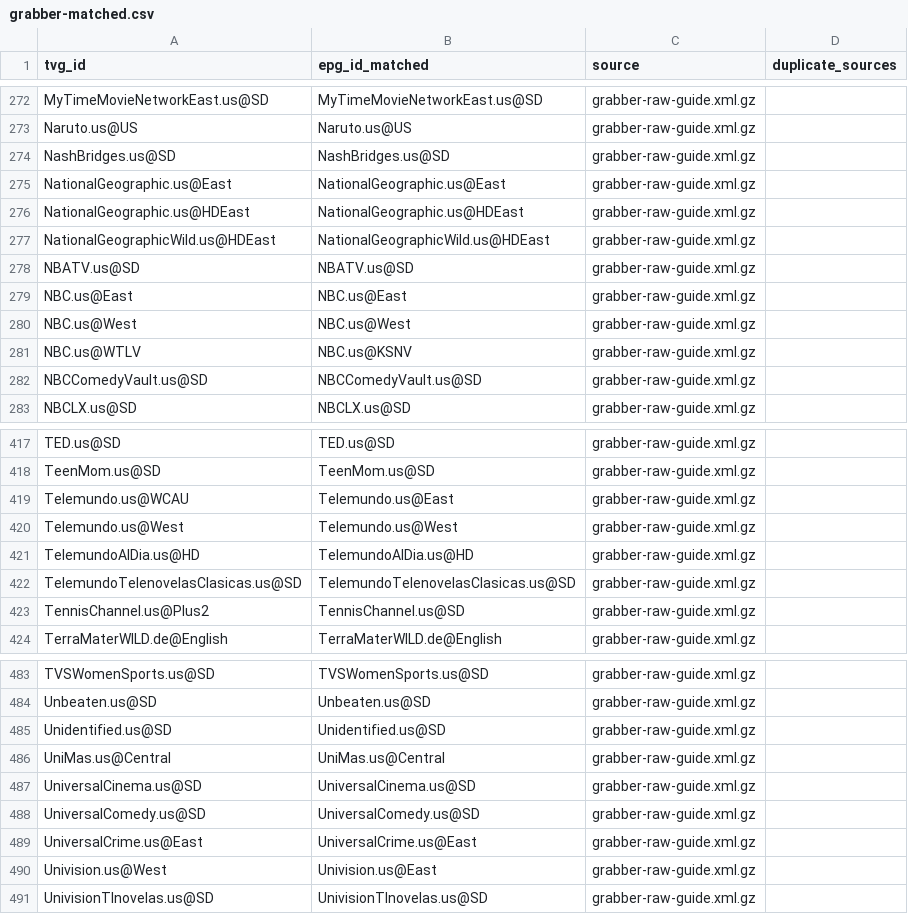
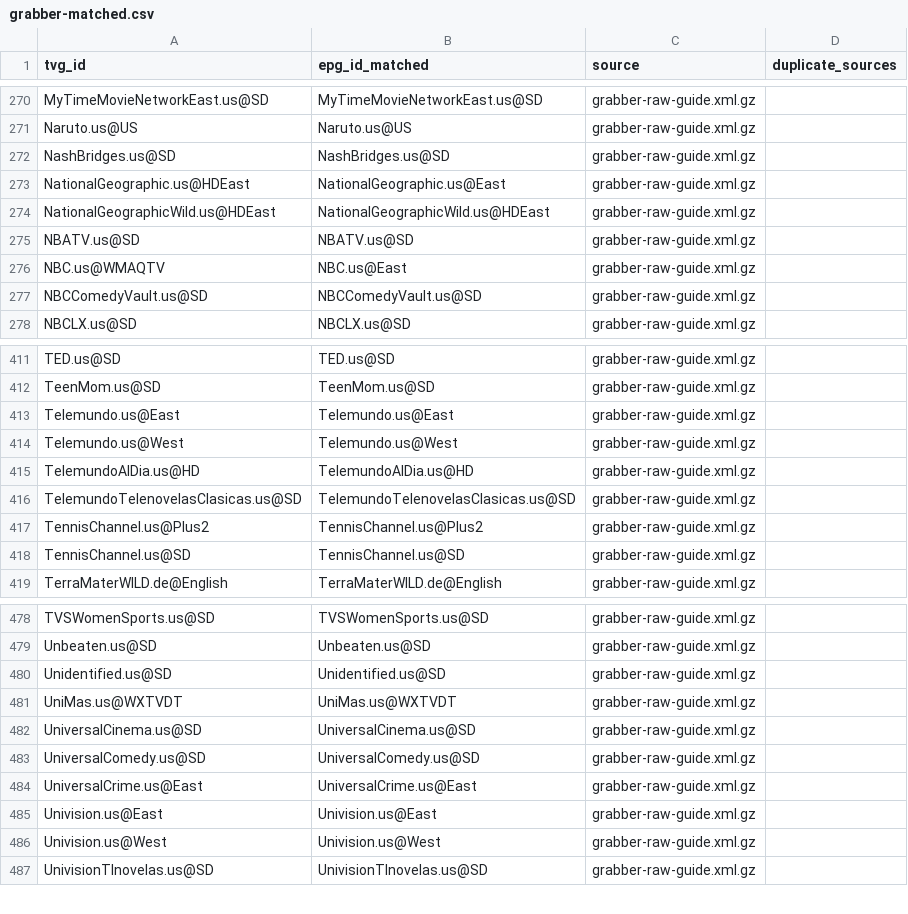
Before and after one commit to umarjamilpc/EPG-LIST-GEN, a CSV file: epgs/US/reports/grabber-matched.csv, drawn as a sheet; only a part is shown, gaps mark what is left out; the diff covers the shown part only.

```diff
--- a/epgs/US/reports/grabber-matched.csv
+++ b/epgs/US/reports/grabber-matched.csv
@@ -274,9 +272,6 @@ Naruto.us@US,Naruto.us@US,grabber-raw-guide.xml.gz,
 NashBridges.us@SD,NashBridges.us@SD,grabber-raw-guide.xml.gz,
-NationalGeographic.us@East,NationalGeographic.us@East,grabber-raw-guide.xml.gz,
-NationalGeographic.us@HDEast,NationalGeographic.us@HDEast,grabber-raw-guide.xml.gz,
+NationalGeographic.us@HDEast,NationalGeographic.us@East,grabber-raw-guide.xml.gz,
 NationalGeographicWild.us@HDEast,NationalGeographicWild.us@HDEast,grabber-raw-guide.xml.gz,
 NBATV.us@SD,NBATV.us@SD,grabber-raw-guide.xml.gz,
-NBC.us@East,NBC.us@East,grabber-raw-guide.xml.gz,
-NBC.us@West,NBC.us@West,grabber-raw-guide.xml.gz,
-NBC.us@WTLV,NBC.us@KSNV,grabber-raw-guide.xml.gz,
+NBC.us@WMAQTV,NBC.us@East,grabber-raw-guide.xml.gz,
 NBCComedyVault.us@SD,NBCComedyVault.us@SD,grabber-raw-guide.xml.gz,
@@ -418,3 +412,3 @@ TED.us@SD,TED.us@SD,grabber-raw-guide.xml.gz,
 TeenMom.us@SD,TeenMom.us@SD,grabber-raw-guide.xml.gz,
-Telemundo.us@WCAU,Telemundo.us@East,grabber-raw-guide.xml.gz,
+Telemundo.us@East,Telemundo.us@East,grabber-raw-guide.xml.gz,
 Telemundo.us@West,Telemundo.us@West,grabber-raw-guide.xml.gz,
@@ -422,3 +416,4 @@ TelemundoAlDia.us@HD,TelemundoAlDia.us@HD,grabber-raw-guide.xml.gz,
 TelemundoTelenovelasClasicas.us@SD,TelemundoTelenovelasClasicas.us@SD,grabber-raw-guide.xml.gz,
-TennisChannel.us@Plus2,TennisChannel.us@SD,grabber-raw-guide.xml.gz,
+TennisChannel.us@Plus2,TennisChannel.us@Plus2,grabber-raw-guide.xml.gz,
+TennisChannel.us@SD,TennisChannel.us@SD,grabber-raw-guide.xml.gz,
 TerraMaterWILD.de@English,TerraMaterWILD.de@English,grabber-raw-guide.xml.gz,
@@ -485,3 +480,3 @@ Unbeaten.us@SD,Unbeaten.us@SD,grabber-raw-guide.xml.gz,
 Unidentified.us@SD,Unidentified.us@SD,grabber-raw-guide.xml.gz,
-UniMas.us@Central,UniMas.us@Central,grabber-raw-guide.xml.gz,
+UniMas.us@WXTVDT,UniMas.us@WXTVDT,grabber-raw-guide.xml.gz,
 UniversalCinema.us@SD,UniversalCinema.us@SD,grabber-raw-guide.xml.gz,
@@ -489,3 +484,4 @@ UniversalComedy.us@SD,UniversalComedy.us@SD,grabber-raw-guide.xml.gz,
 UniversalCrime.us@East,UniversalCrime.us@East,grabber-raw-guide.xml.gz,
-Univision.us@West,Univision.us@East,grabber-raw-guide.xml.gz,
+Univision.us@East,Univision.us@East,grabber-raw-guide.xml.gz,
+Univision.us@West,Univision.us@West,grabber-raw-guide.xml.gz,
 UnivisionTlnovelas.us@SD,UnivisionTlnovelas.us@SD,grabber-raw-guide.xml.gz,
```
Also changed, not shown: 3 removed rows and 17 edited cells elsewhere in this file, epgs/US/reports/merge-matched.csv, epgs/US/reports/urls-matched.csv, 12 other files.
